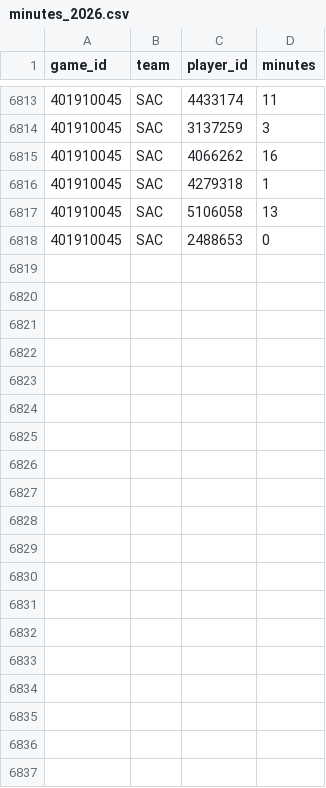
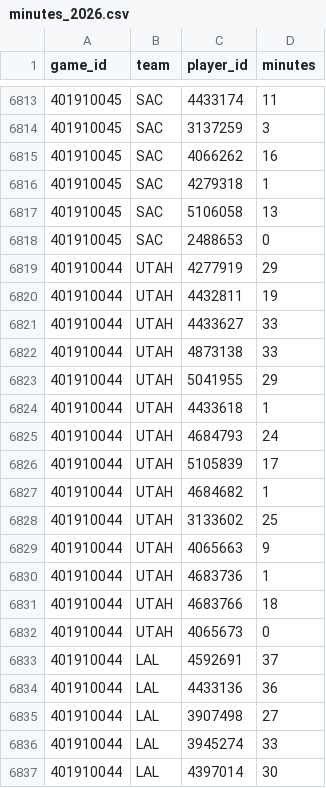
Before and after one commit to lifeisgreat07/NFL-Model-2, a CSV file: data/nba/history/minutes_2026.csv, drawn as a sheet; only a part is shown, gaps mark what is left out; the diff covers the shown part only.

```diff
--- a/data/nba/history/minutes_2026.csv
+++ b/data/nba/history/minutes_2026.csv
@@ -6818 +6818,20 @@ game_id,team,player_id,minutes
 401910045,SAC,2488653,0
+401910044,UTAH,4277919,29
+401910044,UTAH,4432811,19
+401910044,UTAH,4433627,33
+401910044,UTAH,4873138,33
+401910044,UTAH,5041955,29
+401910044,UTAH,4433618,1
+401910044,UTAH,4684793,24
+401910044,UTAH,5105839,17
+401910044,UTAH,4684682,1
+401910044,UTAH,3133602,25
+401910044,UTAH,4065663,9
+401910044,UTAH,4683736,1
+401910044,UTAH,4683766,18
+401910044,UTAH,4065673,0
+401910044,LAL,4592691,37
+401910044,LAL,4433136,36
+401910044,LAL,3907498,27
+401910044,LAL,3945274,33
+401910044,LAL,4397014,30
```
Also changed, not shown: 10 added rows elsewhere in this file, data/nba/history/games_2026.csv, 6 other files.
